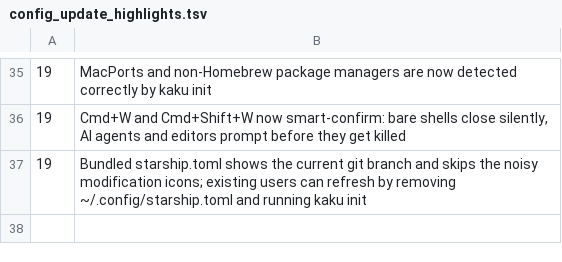
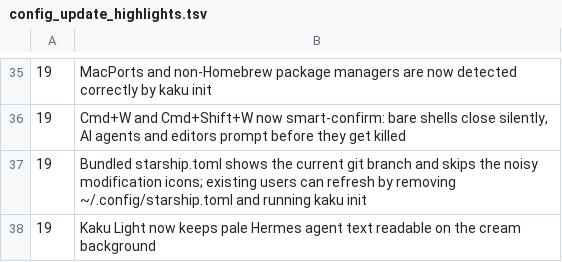
Before and after one commit to DCORVAX/manda, a TSV file: assets/shell-integration/config_update_highlights.tsv, drawn as a sheet; only a part is shown, gaps mark what is left out; the diff names each change by its address in the sheet, - before the commit and + after, or states it on an @@ line.

```diff
--- a/assets/shell-integration/config_update_highlights.tsv
+++ b/assets/shell-integration/config_update_highlights.tsv
+row 38: 19 | Kaku Light now keeps pale Hermes agent text readable on the cream background
```
Also changed, not shown: 8 other files.
